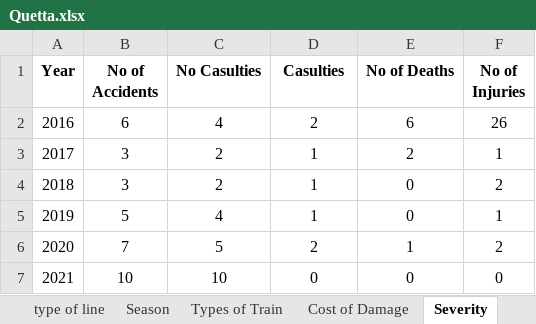
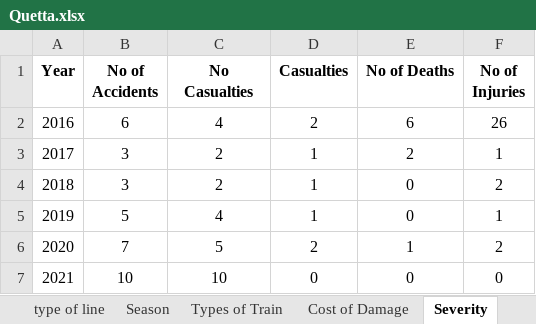
Before and after one commit to Nasir-Hussain-Datascientist/railway-accidents-data-analysis, an Excel workbook: revised/Quetta/Quetta.xlsx, sheet Severity, drawn as a sheet; values as stored, in another font and other column widths than the file's, no borders; the diff names each change by its address in the sheet, - before the commit and + after, or states it on an @@ line.

```diff
--- a/revised/Quetta/Quetta.xlsx (sheet Severity)
+++ b/revised/Quetta/Quetta.xlsx (sheet Severity)
-C1: No Casulties
+C1: No Casualties
-D1: Casulties
+D1: Casualties
```
Also changed, not shown: revised/Rawalpindi/Rawalpindi.xlsx, revised/peshawar/peshawar.xlsx, 22 other files.
